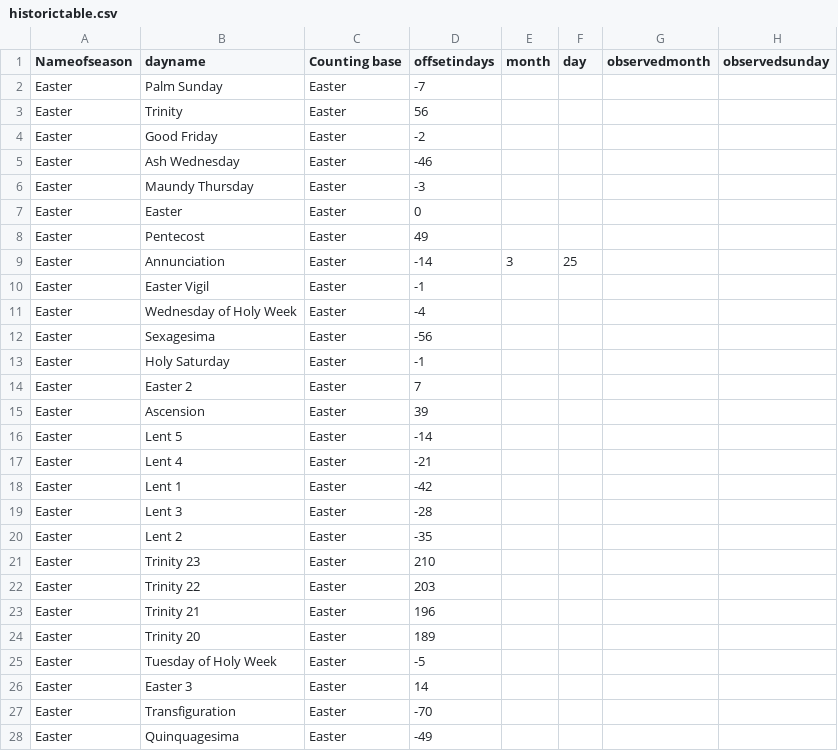
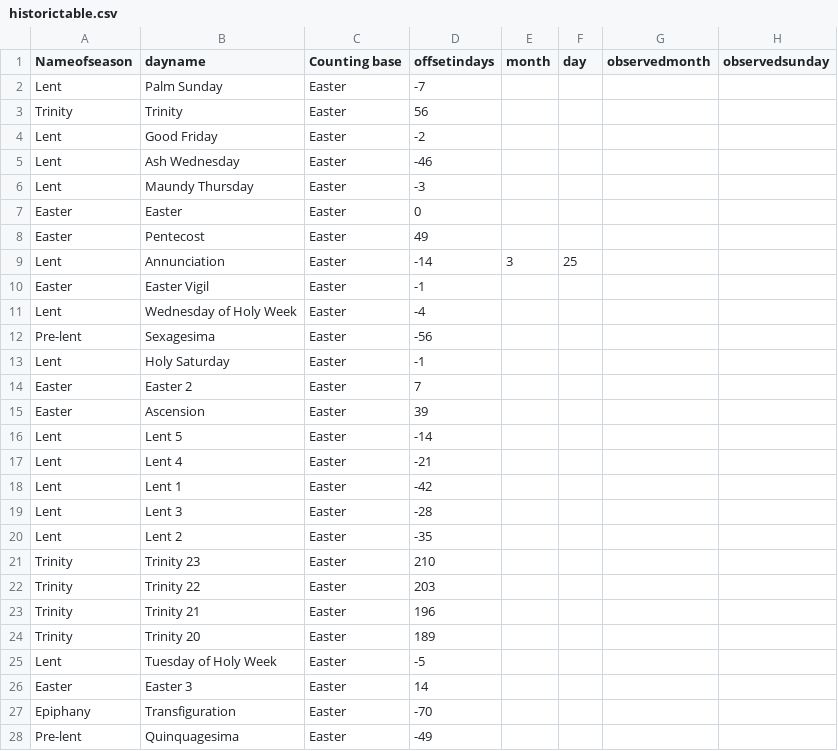
Before and after one commit to benyakov/serviceplanner, a CSV file: historictable.csv, drawn as a sheet; only a part is shown; the diff covers the shown part only.

Commit message:
Fixed a bunch of seasons in historic lectionary

```diff
--- a/historictable.csv
+++ b/historictable.csv
@@ -1,28 +1,28 @@
 Nameofseason, dayname, Counting base, offsetindays, month, day, observedmonth, observedsunday
-Easter,Palm Sunday,Easter,-7,,,,
-Easter,Trinity,Easter,56,,,,
-Easter,Good Friday,Easter,-2,,,,
-Easter,Ash Wednesday,Easter,-46,,,,
-Easter,Maundy Thursday,Easter,-3,,,,
+Lent,Palm Sunday,Easter,-7,,,,
+Trinity,Trinity,Easter,56,,,,
+Lent,Good Friday,Easter,-2,,,,
+Lent,Ash Wednesday,Easter,-46,,,,
+Lent,Maundy Thursday,Easter,-3,,,,
 Easter,Easter,Easter,0,,,,
 Easter,Pentecost,Easter,49,,,,
-Easter,Annunciation,Easter,-14,3,25,,
+Lent,Annunciation,Easter,-14,3,25,,
 Easter,Easter Vigil,Easter,-1,,,,
-Easter,Wednesday of Holy Week,Easter,-4,,,,
-Easter,Sexagesima,Easter,-56,,,,
-Easter,Holy Saturday,Easter,-1,,,,
+Lent,Wednesday of Holy Week,Easter,-4,,,,
+Pre-lent,Sexagesima,Easter,-56,,,,
+Lent,Holy Saturday,Easter,-1,,,,
 Easter,Easter 2,Easter,7,,,,
 Easter,Ascension,Easter,39,,,,
-Easter,Lent 5,Easter,-14,,,,
-Easter,Lent 4,Easter,-21,,,,
-Easter,Lent 1,Easter,-42,,,,
-Easter,Lent 3,Easter,-28,,,,
-Easter,Lent 2,Easter,-35,,,,
-Easter,Trinity 23,Easter,210,,,,
-Easter,Trinity 22,Easter,203,,,,
-Easter,Trinity 21,Easter,196,,,,
-Easter,Trinity 20,Easter,189,,,,
-Easter,Tuesday of Holy Week,Easter,-5,,,,
+Lent,Lent 5,Easter,-14,,,,
+Lent,Lent 4,Easter,-21,,,,
+Lent,Lent 1,Easter,-42,,,,
+Lent,Lent 3,Easter,-28,,,,
+Lent,Lent 2,Easter,-35,,,,
+Trinity,Trinity 23,Easter,210,,,,
+Trinity,Trinity 22,Easter,203,,,,
+Trinity,Trinity 21,Easter,196,,,,
+Trinity,Trinity 20,Easter,189,,,,
+Lent,Tuesday of Holy Week,Easter,-5,,,,
 Easter,Easter 3,Easter,14,,,,
-Easter,Transfiguration,Easter,-70,,,,
-Easter,Quinquagesima,Easter,-49,,,,
+Epiphany,Transfiguration,Easter,-70,,,,
+Pre-lent,Quinquagesima,Easter,-49,,,,
```
Also changed, not shown: 21 edited cells elsewhere in this file.
